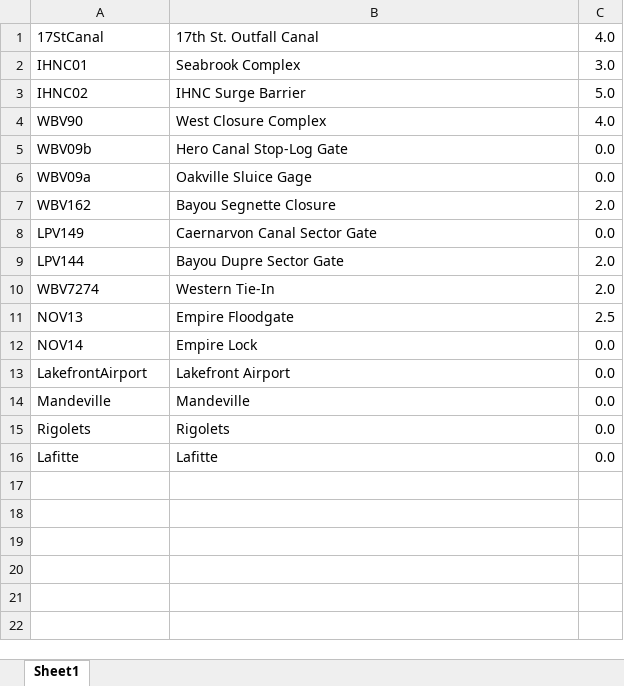
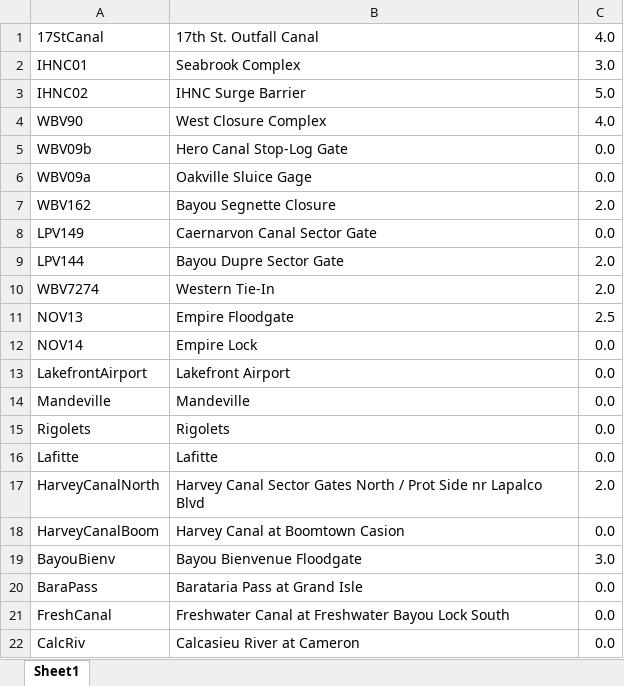
Before and after one commit to StormSurgeLive/asgs, an Excel workbook: output/cpra_postproc/Gate_Closure_Trigger.xlsx, sheet Sheet1, drawn as a sheet; values as stored, in another font and other column widths than the file's, no borders; the diff names each change by its address in the sheet, - before the commit and + after, or states it on an @@ line.

Commit message:
Fixing typo in Boomtown Casio and updating Gate Closure Excel file.

```diff
--- a/output/cpra_postproc/Gate_Closure_Trigger.xlsx (sheet Sheet1)
+++ b/output/cpra_postproc/Gate_Closure_Trigger.xlsx (sheet Sheet1)
+row 17: HarveyCanalNorth | Harvey Canal Sector Gates North / Prot Side nr Lapalco Blvd | 2.0
+row 18: HarveyCanalBoom | Harvey Canal at Boomtown Casion | 0.0
+row 19: BayouBienv | Bayou Bienvenue Floodgate | 3.0
+row 20: BaraPass | Barataria Pass at Grand Isle | 0.0
+row 21: FreshCanal | Freshwater Canal at Freshwater Bayou Lock South | 0.0
+row 22: CalcRiv | Calcasieu River at Cameron | 0.0
```
Also changed, not shown: 2 other files.
